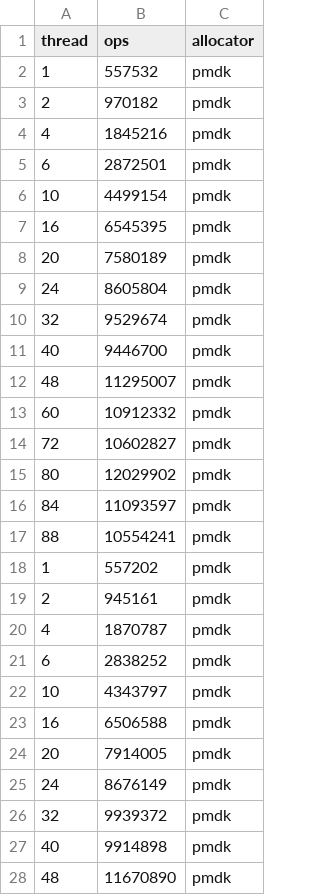
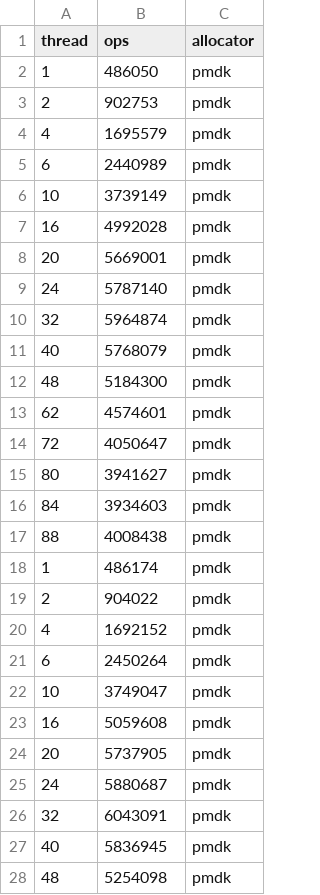
Before and after one commit to urcs-sync/ralloc, a CSV file: data/larson/larson_pmdk.csv, drawn as a sheet; only a part is shown; the diff covers the shown part only.

```diff
--- a/data/larson/larson_pmdk.csv
+++ b/data/larson/larson_pmdk.csv
@@ -1,28 +1,28 @@
 thread,ops,allocator
-1,557532,pmdk
-2,970182,pmdk
-4,1845216,pmdk
-6,2872501,pmdk
-10,4499154,pmdk
-16,6545395,pmdk
-20,7580189,pmdk
-24,8605804,pmdk
-32,9529674,pmdk
-40,9446700,pmdk
-48,11295007,pmdk
-60,10912332,pmdk
-72,10602827,pmdk
-80,12029902,pmdk
-84,11093597,pmdk
-88,10554241,pmdk
-1,557202,pmdk
-2,945161,pmdk
-4,1870787,pmdk
-6,2838252,pmdk
-10,4343797,pmdk
-16,6506588,pmdk
-20,7914005,pmdk
-24,8676149,pmdk
-32,9939372,pmdk
-40,9914898,pmdk
-48,11670890,pmdk
+1,486050,pmdk
+2,902753,pmdk
+4,1695579,pmdk
+6,2440989,pmdk
+10,3739149,pmdk
+16,4992028,pmdk
+20,5669001,pmdk
+24,5787140,pmdk
+32,5964874,pmdk
+40,5768079,pmdk
+48,5184300,pmdk
+62,4574601,pmdk
+72,4050647,pmdk
+80,3941627,pmdk
+84,3934603,pmdk
+88,4008438,pmdk
+1,486174,pmdk
+2,904022,pmdk
+4,1692152,pmdk
+6,2450264,pmdk
+10,3749047,pmdk
+16,5059608,pmdk
+20,5737905,pmdk
+24,5880687,pmdk
+32,6043091,pmdk
+40,5836945,pmdk
+48,5254098,pmdk
```
Also changed, not shown: 2 added rows, 2 removed rows and 19 edited cells elsewhere in this file, data/larson/larson_mak.csv, data/larson/larson_r.csv, 17 other files.
